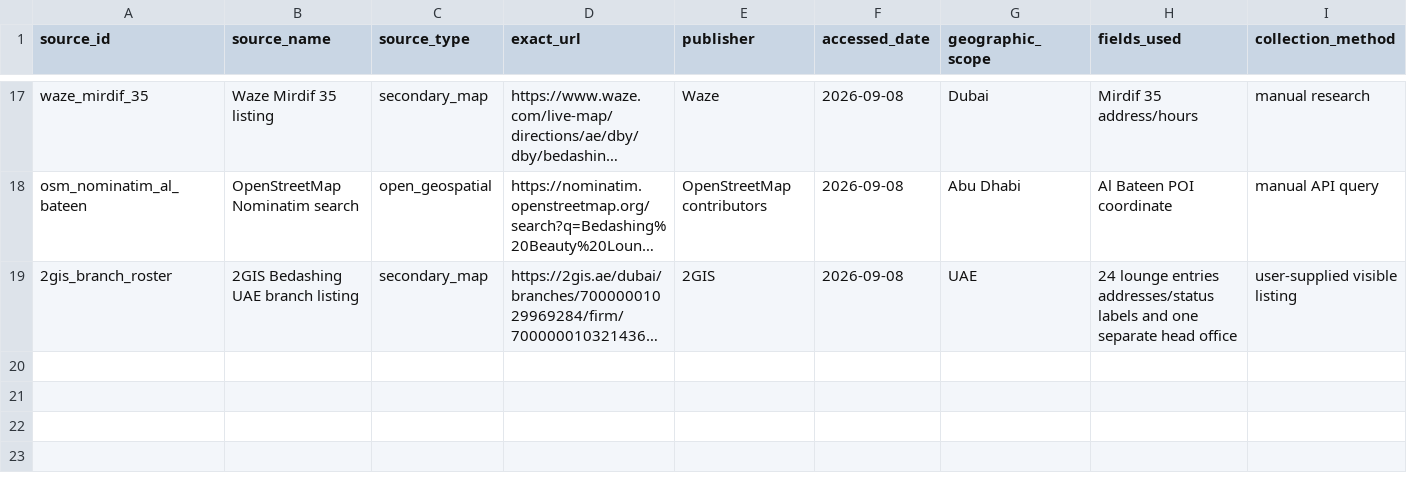
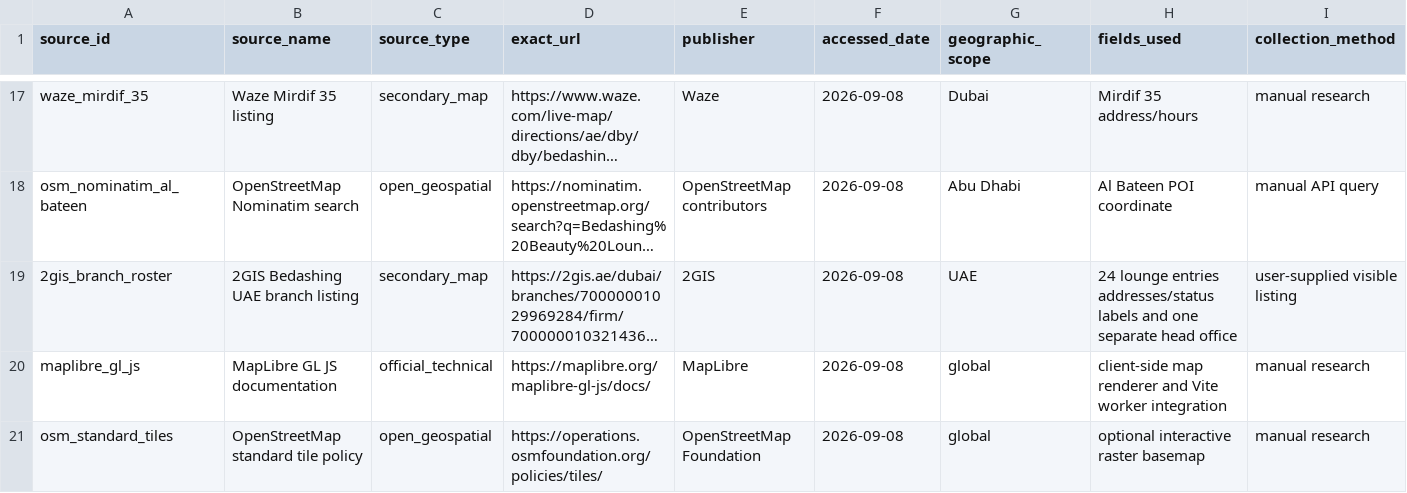
Before and after one commit to Olan-Pinto/case_study, a CSV file: docs/research/source_registry.csv, drawn as a sheet; only a part is shown, gaps mark what is left out; long unchanged cells end in …; rows hold the shown columns only; the diff names each change by its address in the sheet, - before the commit and + after, or states it on an @@ line.

```diff
--- a/docs/research/source_registry.csv
+++ b/docs/research/source_registry.csv
+row 20: maplibre_gl_js | MapLibre GL JS documentation | official_technical | https://maplibre.org/maplibre-gl-js/docs/ | MapLibre | 2026-09-08 | global | client-side map renderer and Vite worker integration | manual research
+row 21: osm_standard_tiles | OpenStreetMap standard tile policy | open_geospatial | https://operations.osmfoundation.org/policies/tiles/ | OpenStreetMap Foundation | 2026-09-08 | global | optional interactive raster basemap | manual research
```
Also changed, not shown: 16 other files.
